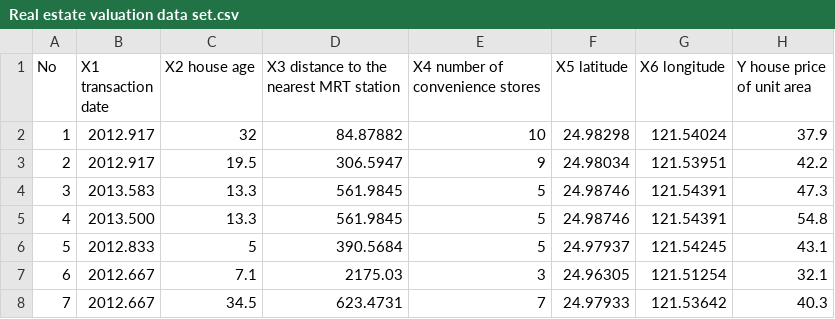
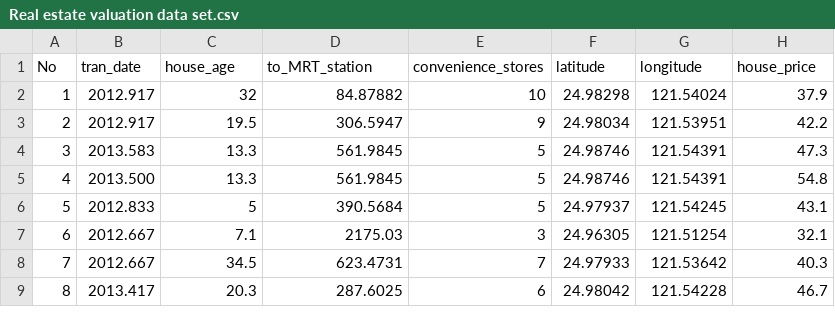
Before and after one commit to sofiarguellesg/IN2039, a CSV file: Real estate valuation data set.csv, drawn as a sheet; only a part is shown; the shorter side is filled out with more unchanged rows.

Commit message:
Add files via upload

```diff
--- a/Real estate valuation data set.csv
+++ b/Real estate valuation data set.csv
@@ -1,2 +1,2 @@
-No,X1 transaction date,X2 house age,X3 distance to the nearest MRT station,X4 number of convenience stores,X5 latitude,X6 longitude,Y house price of unit area
+No,tran_date,house_age,to_MRT_station,convenience_stores,latitude,longitude,house_price
 1,2012.917,32,84.87882,10,24.98298,121.54024,37.9
```
